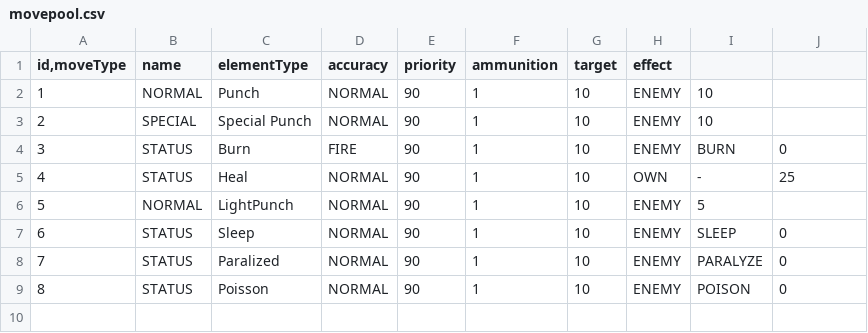
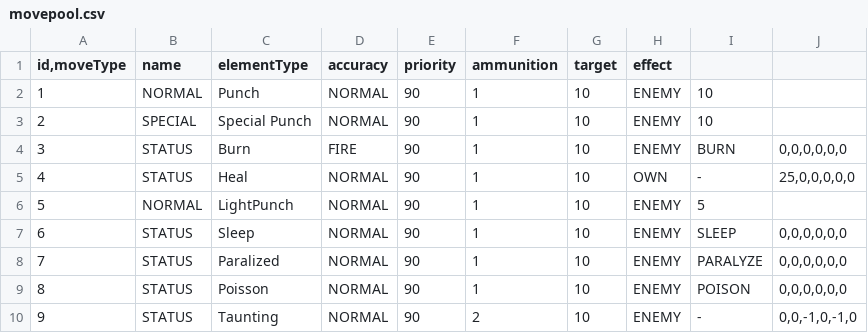
Before and after one commit to widhys15/Tubes-OOP-Kelompok-15, a CSV file: src/main/resources/com/monstersaku/configs/movepool.csv, drawn as a sheet.

```diff
--- a/src/main/resources/com/monstersaku/configs/movepool.csv
+++ b/src/main/resources/com/monstersaku/configs/movepool.csv
@@ -3,7 +3,8 @@ id,moveType;name;elementType;accuracy;priority;ammunition;target;effect
 2;SPECIAL;Special Punch;NORMAL;90;1;10;ENEMY;10
-3;STATUS;Burn;FIRE;90;1;10;ENEMY;BURN;0
-4;STATUS;Heal;NORMAL;90;1;10;OWN;-;25
+3;STATUS;Burn;FIRE;90;1;10;ENEMY;BURN;0,0,0,0,0,0
+4;STATUS;Heal;NORMAL;90;1;10;OWN;-;25,0,0,0,0,0
 5;NORMAL;LightPunch;NORMAL;90;1;10;ENEMY;5
-6;STATUS;Sleep;NORMAL;90;1;10;ENEMY;SLEEP;0
-7;STATUS;Paralized;NORMAL;90;1;10;ENEMY;PARALYZE;0
-8;STATUS;Poisson;NORMAL;90;1;10;ENEMY;POISON;0
+6;STATUS;Sleep;NORMAL;90;1;10;ENEMY;SLEEP;0,0,0,0,0,0
+7;STATUS;Paralized;NORMAL;90;1;10;ENEMY;PARALYZE;0,0,0,0,0,0
+8;STATUS;Poisson;NORMAL;90;1;10;ENEMY;POISON;0,0,0,0,0,0
+9;STATUS;Taunting;NORMAL;90;2;10;ENEMY;-;0,0,-1,0,-1,0
```
Also changed, not shown: bin/main/com/monstersaku/configs/monsterpool.csv, bin/main/com/monstersaku/configs/movepool.csv, 9 other files.
